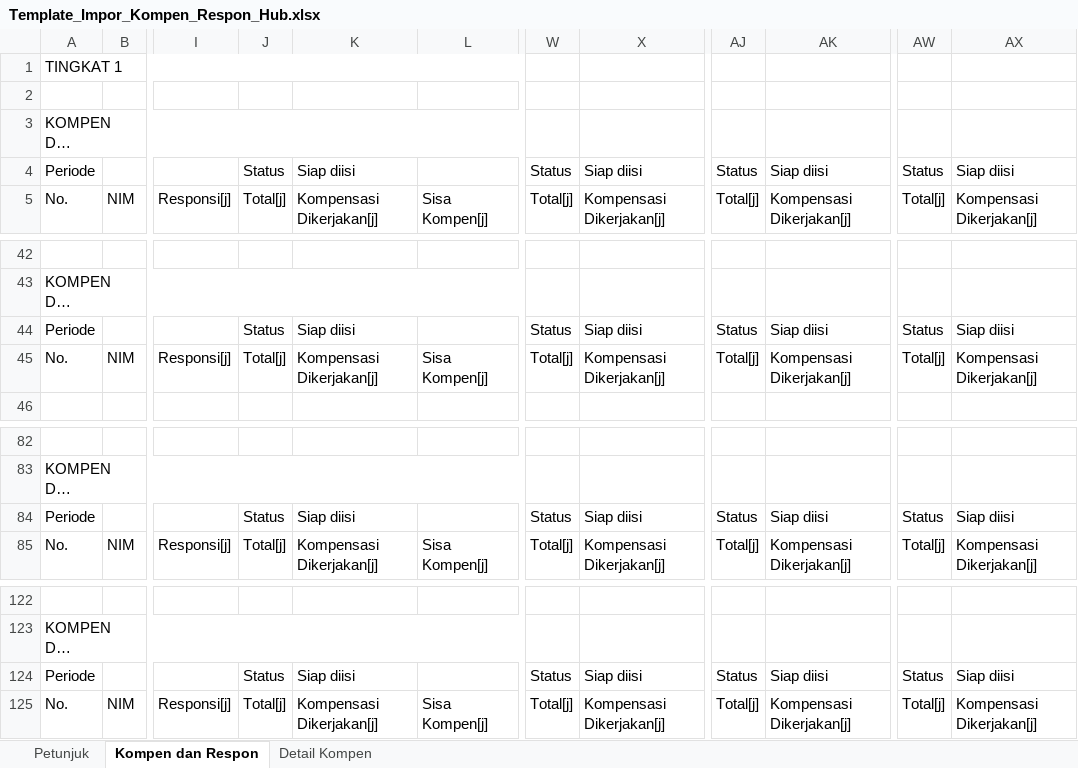
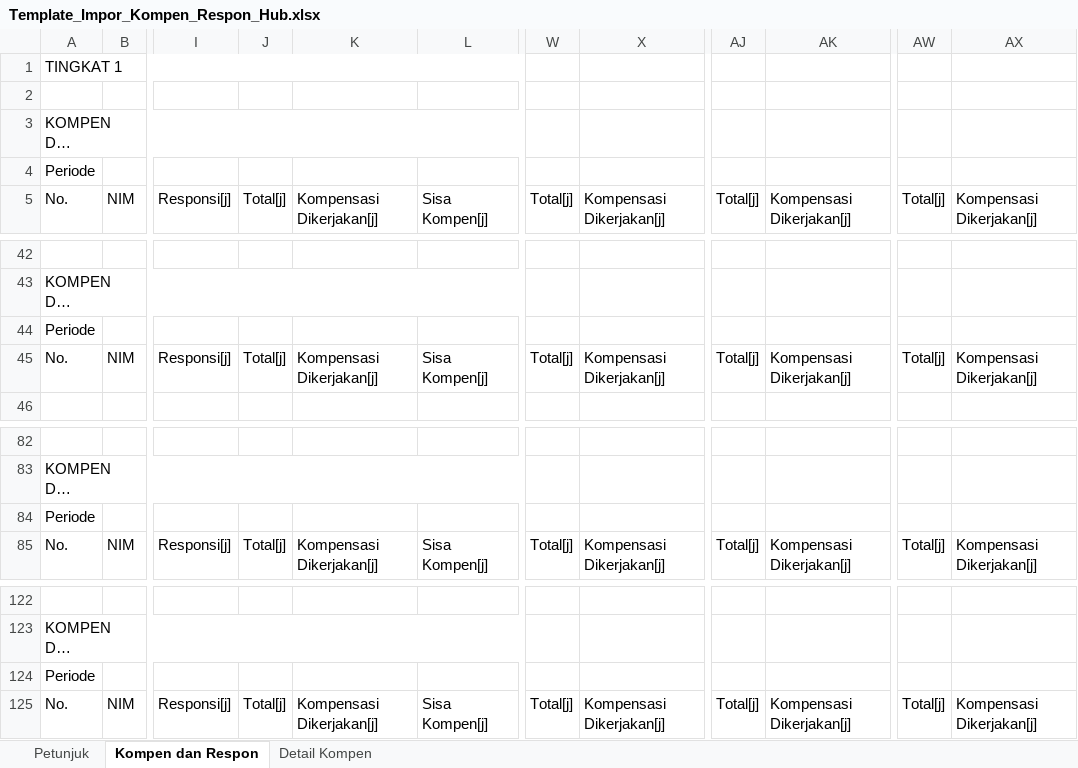
Before and after one commit to khairuonwork/sikompen_ae, an Excel workbook: storage/app/private/kompen-respon-hub/Template_Impor_Kompen_Respon_Hub.xlsx, sheet Kompen dan Respon, drawn as a sheet; only a part is shown, gaps mark what is left out; long unchanged cells end in …; values as stored, in another font and other column widths than the file's, no cell formats; the diff covers the shown part only; the diff names each change by its address in the sheet, - before the commit and + after, or states it on an @@ line.

```diff
--- a/storage/app/private/kompen-respon-hub/Template_Impor_Kompen_Respon_Hub.xlsx (sheet Kompen dan Respon)
+++ b/storage/app/private/kompen-respon-hub/Template_Impor_Kompen_Respon_Hub.xlsx (sheet Kompen dan Respon)
-J4: Status
+J4: (empty)
-K4: Siap diisi
+K4: (empty)
-W4: Status
+W4: (empty)
-X4: Siap diisi
+X4: (empty)
-AJ4: Status
+AJ4: (empty)
-AK4: Siap diisi
+AK4: (empty)
-AW4: Status
+AW4: (empty)
-AX4: Siap diisi
+AX4: (empty)
-J44: Status
+J44: (empty)
-K44: Siap diisi
+K44: (empty)
-W44: Status
+W44: (empty)
-X44: Siap diisi
+X44: (empty)
-AJ44: Status
+AJ44: (empty)
-AK44: Siap diisi
+AK44: (empty)
-AW44: Status
+AW44: (empty)
-AX44: Siap diisi
+AX44: (empty)
-J84: Status
+J84: (empty)
-K84: Siap diisi
+K84: (empty)
-W84: Status
+W84: (empty)
-X84: Siap diisi
+X84: (empty)
-AJ84: Status
+AJ84: (empty)
-AK84: Siap diisi
+AK84: (empty)
-AW84: Status
+AW84: (empty)
-AX84: Siap diisi
+AX84: (empty)
-J124: Status
+J124: (empty)
-K124: Siap diisi
+K124: (empty)
-W124: Status
+W124: (empty)
-X124: Siap diisi
+X124: (empty)
-AJ124: Status
+AJ124: (empty)
-AK124: Siap diisi
+AK124: (empty)
-AW124: Status
+AW124: (empty)
-AX124: Siap diisi
+AX124: (empty)
```
Also changed, not shown: 98 edited cells elsewhere in this sheet, sheet Petunjuk, sheet Detail Kompen, cell formats, formulas that keep their value, 19 other files.
